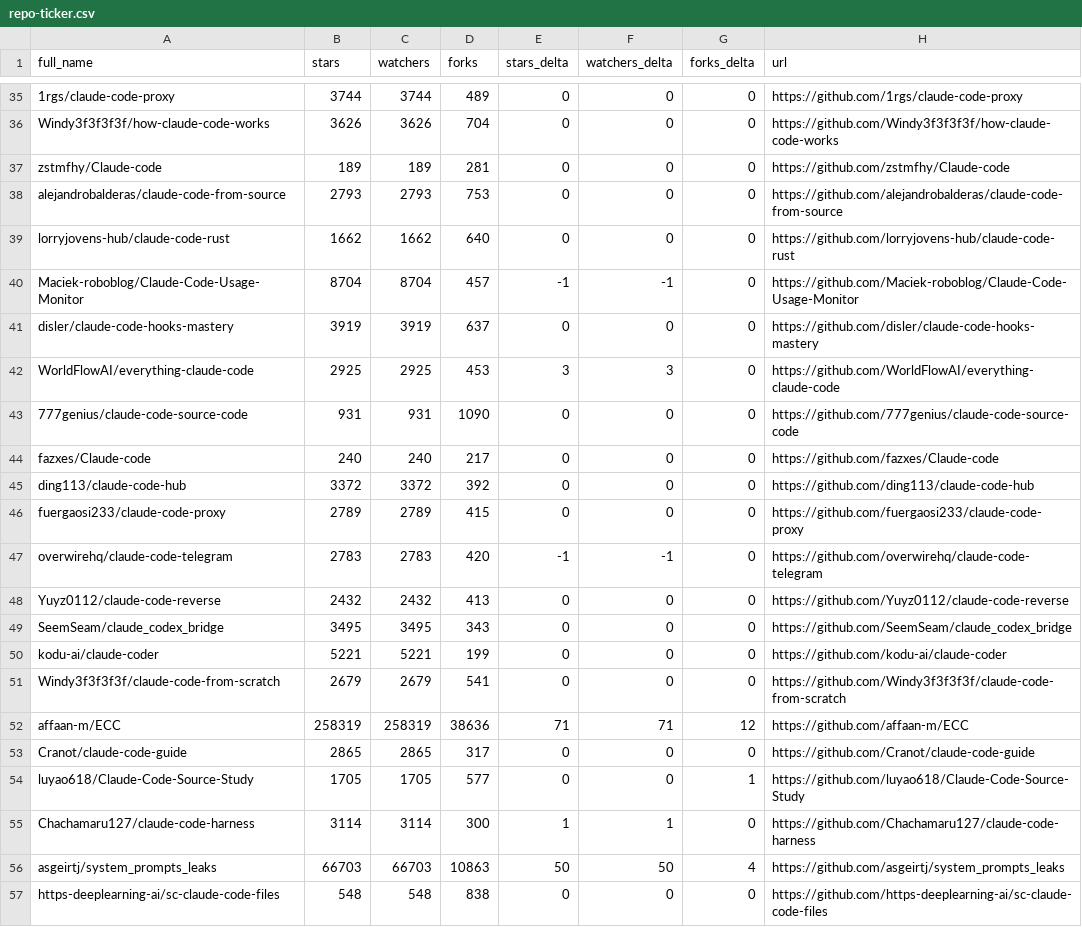
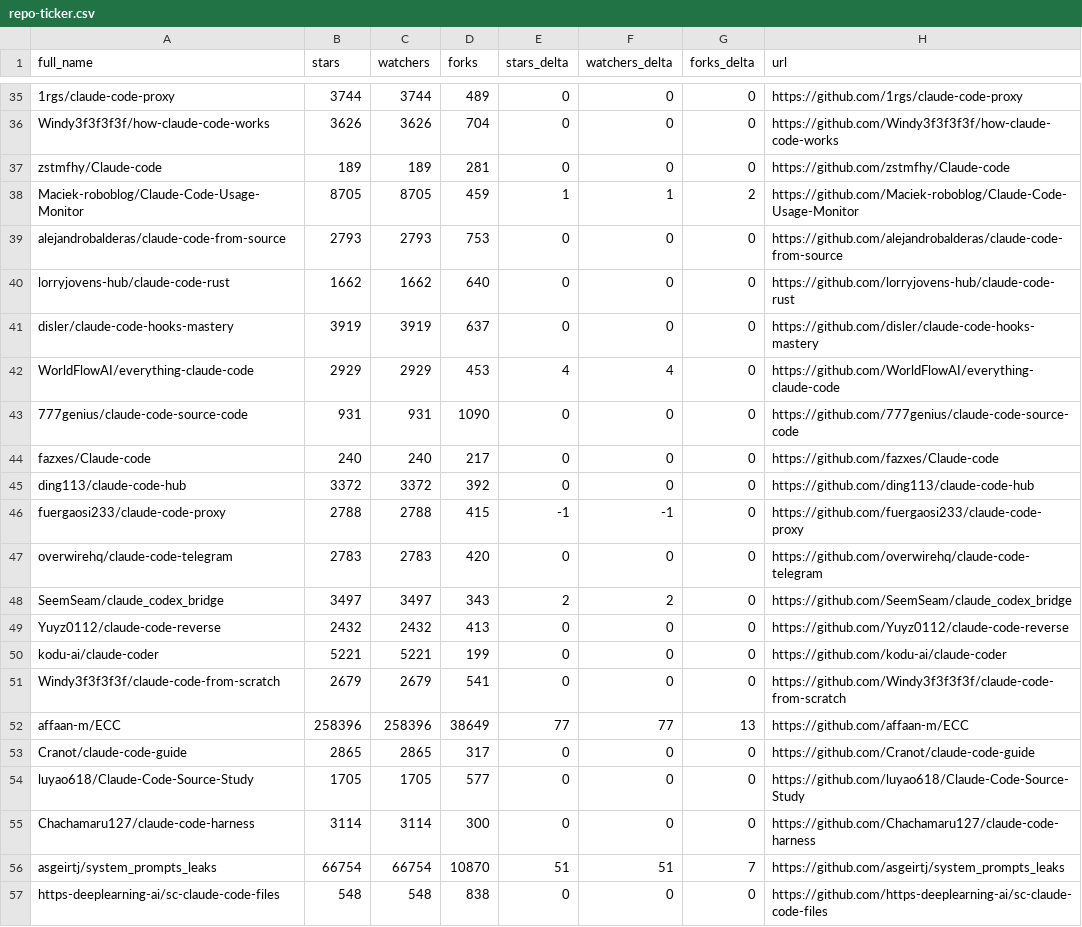
Before and after one commit to g2goose/awesome-claude-code, a CSV file: data/repo-ticker.csv, drawn as a sheet; only a part is shown, gaps mark what is left out; the diff covers the shown part only.

```diff
--- a/data/repo-ticker.csv
+++ b/data/repo-ticker.csv
@@ -37,7 +37,7 @@ Windy3f3f3f3f/how-claude-code-works,3626,3626,704,0,0,0,https://github.com/Windy
 zstmfhy/Claude-code,189,189,281,0,0,0,https://github.com/zstmfhy/Claude-code
+Maciek-roboblog/Claude-Code-Usage-Monitor,8705,8705,459,1,1,2,https://github.com/Maciek-roboblog/Claude-Code-Usage-Monitor
 alejandrobalderas/claude-code-from-source,2793,2793,753,0,0,0,https://github.com/alejandrobalderas/claude-code-from-source
 lorryjovens-hub/claude-code-rust,1662,1662,640,0,0,0,https://github.com/lorryjovens-hub/claude-code-rust
-Maciek-roboblog/Claude-Code-Usage-Monitor,8704,8704,457,-1,-1,0,https://github.com/Maciek-roboblog/Claude-Code-Usage-Monitor
 disler/claude-code-hooks-mastery,3919,3919,637,0,0,0,https://github.com/disler/claude-code-hooks-mastery
-WorldFlowAI/everything-claude-code,2925,2925,453,3,3,0,https://github.com/WorldFlowAI/everything-claude-code
+WorldFlowAI/everything-claude-code,2929,2929,453,4,4,0,https://github.com/WorldFlowAI/everything-claude-code
 777genius/claude-code-source-code,931,931,1090,0,0,0,https://github.com/777genius/claude-code-source-code
@@ -45,13 +45,13 @@ fazxes/Claude-code,240,240,217,0,0,0,https://github.com/fazxes/Claude-code
 ding113/claude-code-hub,3372,3372,392,0,0,0,https://github.com/ding113/claude-code-hub
-fuergaosi233/claude-code-proxy,2789,2789,415,0,0,0,https://github.com/fuergaosi233/claude-code-proxy
-overwirehq/claude-code-telegram,2783,2783,420,-1,-1,0,https://github.com/overwirehq/claude-code-telegram
+fuergaosi233/claude-code-proxy,2788,2788,415,-1,-1,0,https://github.com/fuergaosi233/claude-code-proxy
+overwirehq/claude-code-telegram,2783,2783,420,0,0,0,https://github.com/overwirehq/claude-code-telegram
+SeemSeam/claude_codex_bridge,3497,3497,343,2,2,0,https://github.com/SeemSeam/claude_codex_bridge
 Yuyz0112/claude-code-reverse,2432,2432,413,0,0,0,https://github.com/Yuyz0112/claude-code-reverse
-SeemSeam/claude_codex_bridge,3495,3495,343,0,0,0,https://github.com/SeemSeam/claude_codex_bridge
 kodu-ai/claude-coder,5221,5221,199,0,0,0,https://github.com/kodu-ai/claude-coder
 Windy3f3f3f3f/claude-code-from-scratch,2679,2679,541,0,0,0,https://github.com/Windy3f3f3f3f/claude-code-from-scratch
-affaan-m/ECC,258319,258319,38636,71,71,12,https://github.com/affaan-m/ECC
+affaan-m/ECC,258396,258396,38649,77,77,13,https://github.com/affaan-m/ECC
 Cranot/claude-code-guide,2865,2865,317,0,0,0,https://github.com/Cranot/claude-code-guide
-luyao618/Claude-Code-Source-Study,1705,1705,577,0,0,1,https://github.com/luyao618/Claude-Code-Source-Study
-Chachamaru127/claude-code-harness,3114,3114,300,1,1,0,https://github.com/Chachamaru127/claude-code-harness
-asgeirtj/system_prompts_leaks,66703,66703,10863,50,50,4,https://github.com/asgeirtj/system_prompts_leaks
+luyao618/Claude-Code-Source-Study,1705,1705,577,0,0,0,https://github.com/luyao618/Claude-Code-Source-Study
+Chachamaru127/claude-code-harness,3114,3114,300,0,0,0,https://github.com/Chachamaru127/claude-code-harness
+asgeirtj/system_prompts_leaks,66754,66754,10870,51,51,7,https://github.com/asgeirtj/system_prompts_leaks
 https-deeplearning-ai/sc-claude-code-files,548,548,838,0,0,0,https://github.com/https-deeplearning-ai/sc-claude-code-files
```
Also changed, not shown: 1 added row, 1 removed row, 2 moved rows and 112 edited cells elsewhere in this file, 4 other files.
